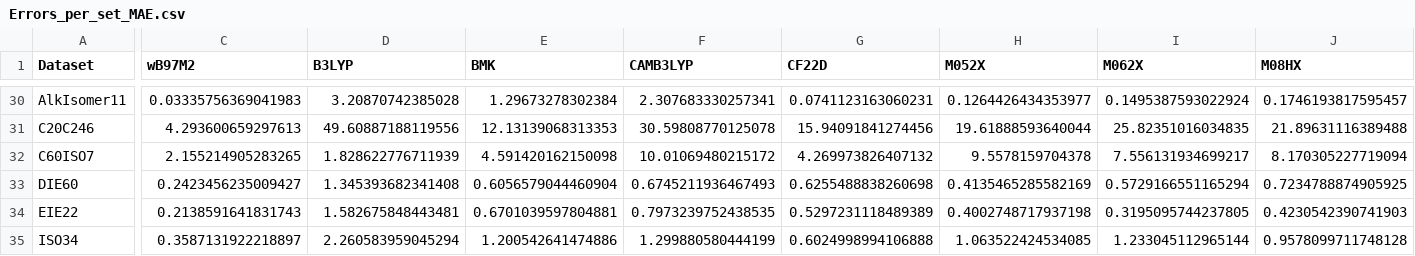
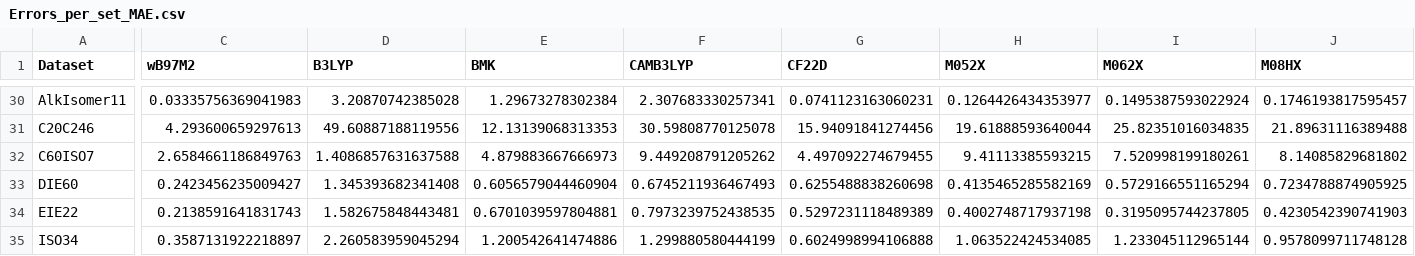
Before and after one commit to JiashuLiang/GSCDB138, a CSV file: Analysis/Errors_per_set_MAE.csv, drawn as a sheet; only a part is shown, gaps mark what is left out; the diff covers the shown part only; the diff names each change by its address in the sheet, - before the commit and + after, or states it on an @@ line.

```diff
--- a/Analysis/Errors_per_set_MAE.csv
+++ b/Analysis/Errors_per_set_MAE.csv
-C32 (wB97M2): 2.155214905283265
+C32 (wB97M2): 2.6584661186849763
-D32 (B3LYP): 1.828622776711939
+D32 (B3LYP): 1.4086857631637588
-E32 (BMK): 4.591420162150098
+E32 (BMK): 4.879883667666973
-F32 (CAMB3LYP): 10.01069480215172
+F32 (CAMB3LYP): 9.449208791205262
-G32 (CF22D): 4.269973826407132
+G32 (CF22D): 4.497092274679455
-H32 (M052X): 9.5578159704378
+H32 (M052X): 9.41113385593215
-I32 (M062X): 7.556131934699217
+I32 (M062X): 7.520998199180261
-J32 (M08HX): 8.170305227719094
+J32 (M08HX): 8.14085829681802
```
Also changed, not shown: 8 edited cells elsewhere in this file, Analysis/Errors_per_set_MSE.csv, Analysis/Errors_per_set_Metric.csv, 10 other files.
